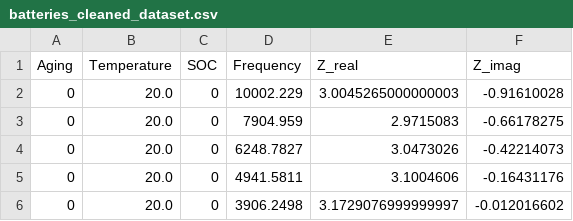
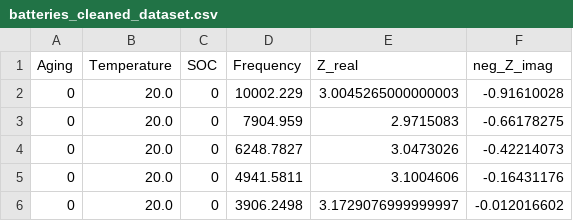
Before and after one commit to marcosoldani/ml_LiBs_project, a CSV file: data/processed/batteries_cleaned_dataset.csv, drawn as a sheet; only a part is shown.

Commit message:
renamed Z_imag to neg_Z_imag across dataset and notebooks

```diff
--- a/data/processed/batteries_cleaned_dataset.csv
+++ b/data/processed/batteries_cleaned_dataset.csv
@@ -1,2 +1,2 @@
-Aging,Temperature,SOC,Frequency,Z_real,Z_imag
+Aging,Temperature,SOC,Frequency,Z_real,neg_Z_imag
 0,20.0,0,10002.229,3.0045265000000003,-0.91610028
```
Also changed, not shown: 4 other files.
